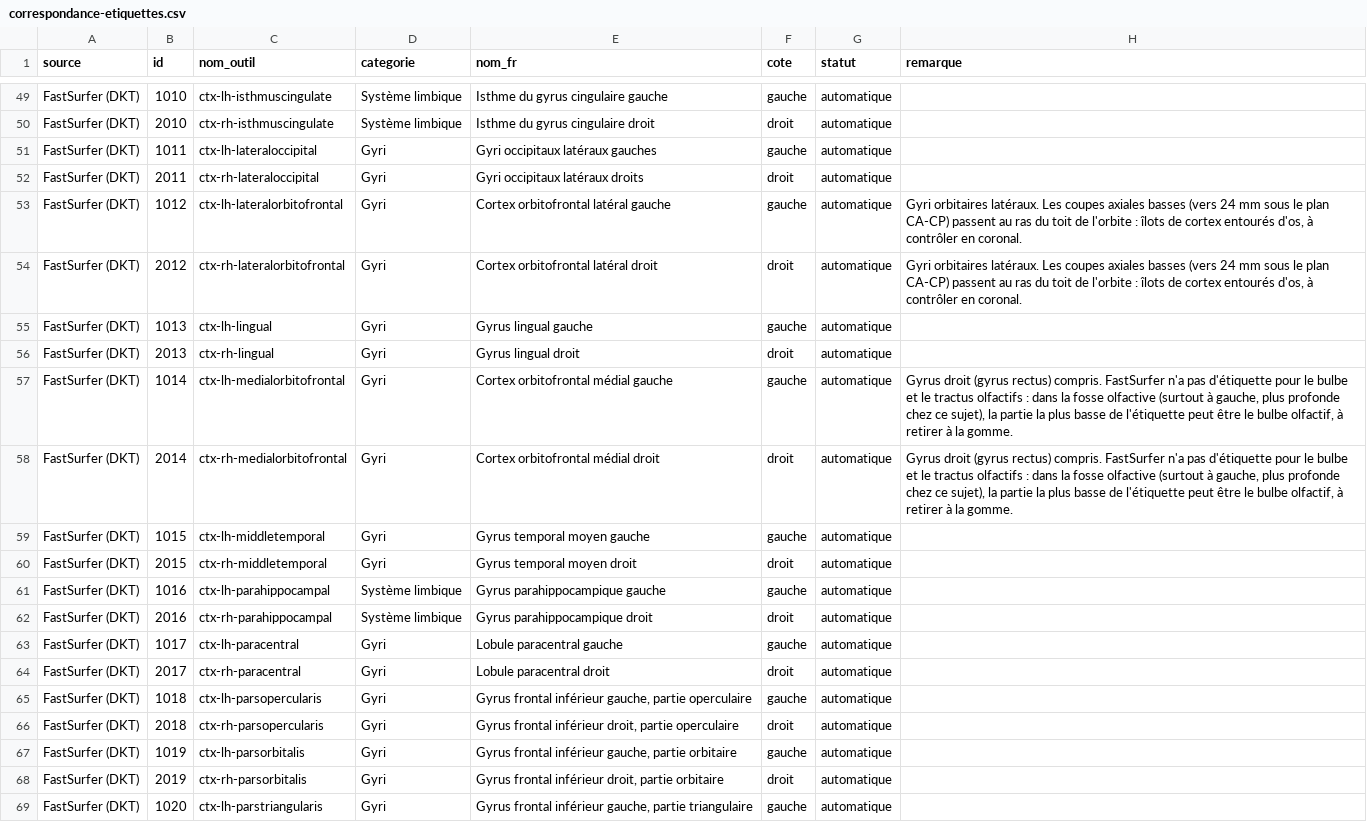
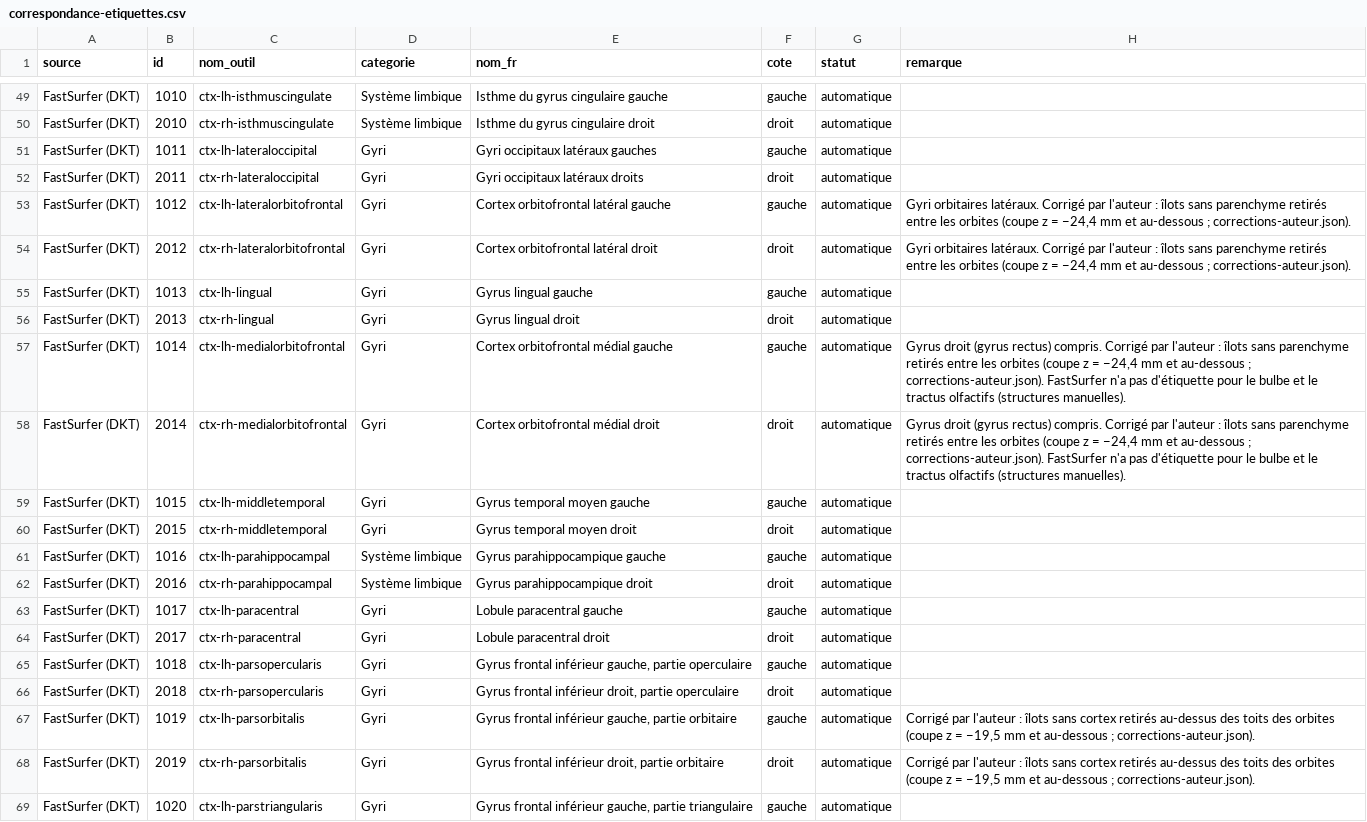
Before and after one commit to nodbysmilii-prog/radiologic-hub, a CSV file: scripts/radioanatomie/irm/correspondance-etiquettes.csv, drawn as a sheet; only a part is shown, gaps mark what is left out.

```diff
--- a/scripts/radioanatomie/irm/correspondance-etiquettes.csv
+++ b/scripts/radioanatomie/irm/correspondance-etiquettes.csv
@@ -52,8 +52,8 @@ FastSurfer (DKT);1011;ctx-lh-lateraloccipital;Gyri;Gyri occipitaux latéraux gau
 FastSurfer (DKT);2011;ctx-rh-lateraloccipital;Gyri;Gyri occipitaux latéraux droits;droit;automatique;
-FastSurfer (DKT);1012;ctx-lh-lateralorbitofrontal;Gyri;Cortex orbitofrontal latéral gauche;gauche;automatique;Gyri orbitaires latéraux. Les coupes axiales basses (vers 24 mm sous le plan CA-CP) passent au ras du toit de l'orbite : îlots de cortex entourés d'os, à contrôler en coronal.
-FastSurfer (DKT);2012;ctx-rh-lateralorbitofrontal;Gyri;Cortex orbitofrontal latéral droit;droit;automatique;Gyri orbitaires latéraux. Les coupes axiales basses (vers 24 mm sous le plan CA-CP) passent au ras du toit de l'orbite : îlots de cortex entourés d'os, à contrôler en coronal.
+FastSurfer (DKT);1012;ctx-lh-lateralorbitofrontal;Gyri;Cortex orbitofrontal latéral gauche;gauche;automatique;"Gyri orbitaires latéraux. Corrigé par l'auteur : îlots sans parenchyme retirés entre les orbites (coupe z = −24,4 mm et au-dessous ; corrections-auteur.json)."
+FastSurfer (DKT);2012;ctx-rh-lateralorbitofrontal;Gyri;Cortex orbitofrontal latéral droit;droit;automatique;"Gyri orbitaires latéraux. Corrigé par l'auteur : îlots sans parenchyme retirés entre les orbites (coupe z = −24,4 mm et au-dessous ; corrections-auteur.json)."
 FastSurfer (DKT);1013;ctx-lh-lingual;Gyri;Gyrus lingual gauche;gauche;automatique;
 FastSurfer (DKT);2013;ctx-rh-lingual;Gyri;Gyrus lingual droit;droit;automatique;
-FastSurfer (DKT);1014;ctx-lh-medialorbitofrontal;Gyri;Cortex orbitofrontal médial gauche;gauche;automatique;Gyrus droit (gyrus rectus) compris. FastSurfer n'a pas d'étiquette pour le bulbe et le tractus olfactifs : dans la fosse olfactive (surtout à gauche, plus profonde chez ce sujet), la partie la plus basse de l'étiquette peut être le bulbe olfactif, à retirer à la gomme.
-FastSurfer (DKT);2014;ctx-rh-medialorbitofrontal;Gyri;Cortex orbitofrontal médial droit;droit;automatique;Gyrus droit (gyrus rectus) compris. FastSurfer n'a pas d'étiquette pour le bulbe et le tractus olfactifs : dans la fosse olfactive (surtout à gauche, plus profonde chez ce sujet), la partie la plus basse de l'étiquette peut être le bulbe olfactif, à retirer à la gomme.
+FastSurfer (DKT);1014;ctx-lh-medialorbitofrontal;Gyri;Cortex orbitofrontal médial gauche;gauche;automatique;"Gyrus droit (gyrus rectus) compris. Corrigé par l'auteur : îlots sans parenchyme retirés entre les orbites (coupe z = −24,4 mm et au-dessous ; corrections-auteur.json). FastSurfer n'a pas d'étiquette pour le bulbe et le tractus olfactifs (structures manuelles)."
+FastSurfer (DKT);2014;ctx-rh-medialorbitofrontal;Gyri;Cortex orbitofrontal médial droit;droit;automatique;"Gyrus droit (gyrus rectus) compris. Corrigé par l'auteur : îlots sans parenchyme retirés entre les orbites (coupe z = −24,4 mm et au-dessous ; corrections-auteur.json). FastSurfer n'a pas d'étiquette pour le bulbe et le tractus olfactifs (structures manuelles)."
 FastSurfer (DKT);1015;ctx-lh-middletemporal;Gyri;Gyrus temporal moyen gauche;gauche;automatique;
@@ -66,4 +66,4 @@ FastSurfer (DKT);1018;ctx-lh-parsopercularis;Gyri;Gyrus frontal inférieur gauch
 FastSurfer (DKT);2018;ctx-rh-parsopercularis;Gyri;Gyrus frontal inférieur droit, partie operculaire;droit;automatique;
-FastSurfer (DKT);1019;ctx-lh-parsorbitalis;Gyri;Gyrus frontal inférieur gauche, partie orbitaire;gauche;automatique;
-FastSurfer (DKT);2019;ctx-rh-parsorbitalis;Gyri;Gyrus frontal inférieur droit, partie orbitaire;droit;automatique;
+FastSurfer (DKT);1019;ctx-lh-parsorbitalis;Gyri;Gyrus frontal inférieur gauche, partie orbitaire;gauche;automatique;"Corrigé par l'auteur : îlots sans cortex retirés au-dessus des toits des orbites (coupe z = −19,5 mm et au-dessous ; corrections-auteur.json)."
+FastSurfer (DKT);2019;ctx-rh-parsorbitalis;Gyri;Gyrus frontal inférieur droit, partie orbitaire;droit;automatique;"Corrigé par l'auteur : îlots sans cortex retirés au-dessus des toits des orbites (coupe z = −19,5 mm et au-dessous ; corrections-auteur.json)."
 FastSurfer (DKT);1020;ctx-lh-parstriangularis;Gyri;Gyrus frontal inférieur gauche, partie triangulaire;gauche;automatique;
```
Also changed, not shown: 7 other files.
